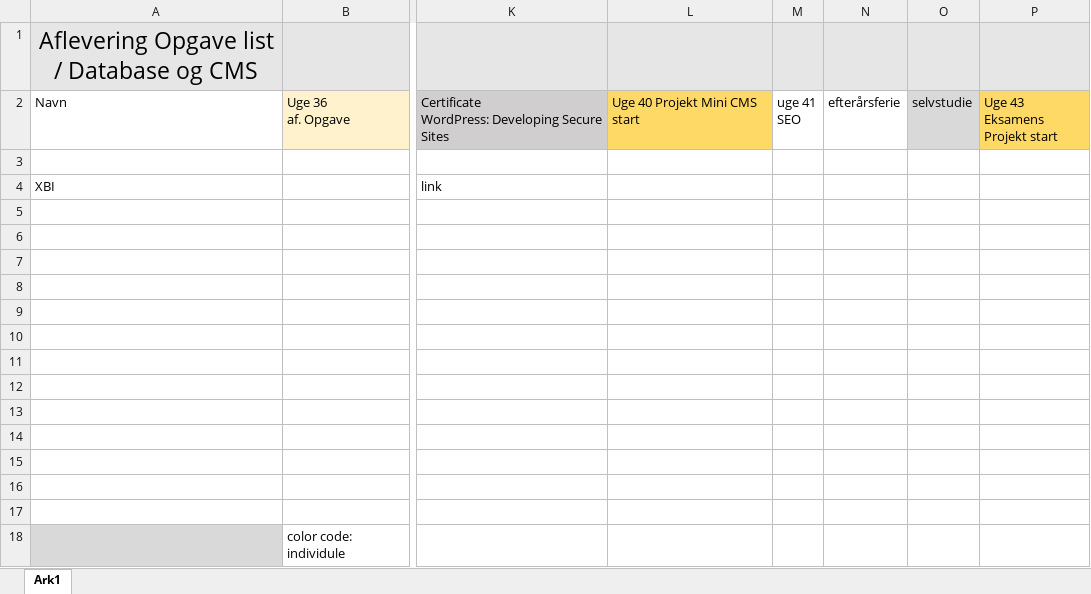
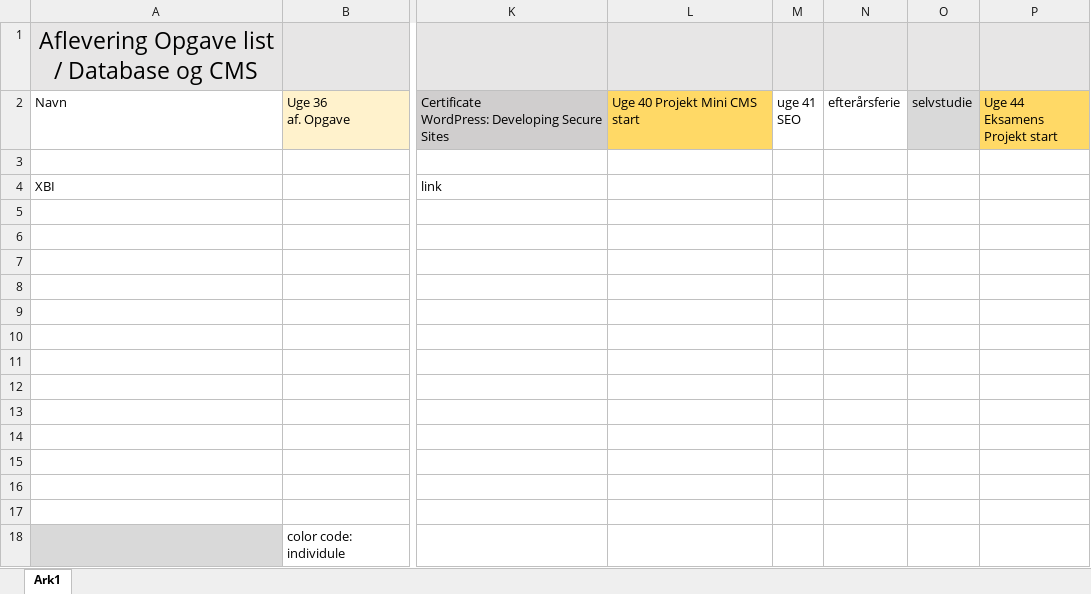
Before and after one commit to xiaoleibi/MMD3-valgfag, an Excel workbook: opgave.xlsx, sheet Ark1, drawn as a sheet; only a part is shown, gaps mark what is left out; values as stored, in another font and other column widths than the file's, no borders; ↵ is a line break in a cell; the diff names each change by its address in the sheet, - before the commit and + after, or states it on an @@ line.

Commit message:
x
b

```diff
--- a/opgave.xlsx (sheet Ark1)
+++ b/opgave.xlsx (sheet Ark1)
-P2: Uge 43 Eksamens ↵ Projekt start
+P2: Uge 44 Eksamens ↵ Projekt start
```
